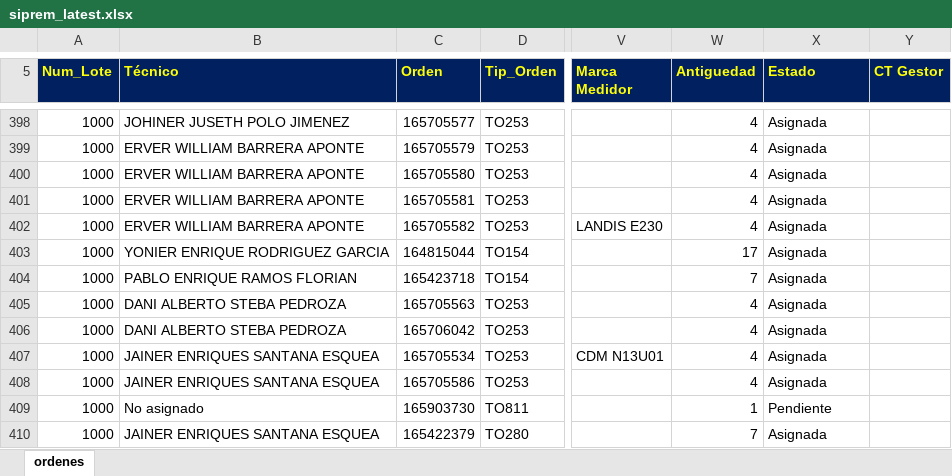
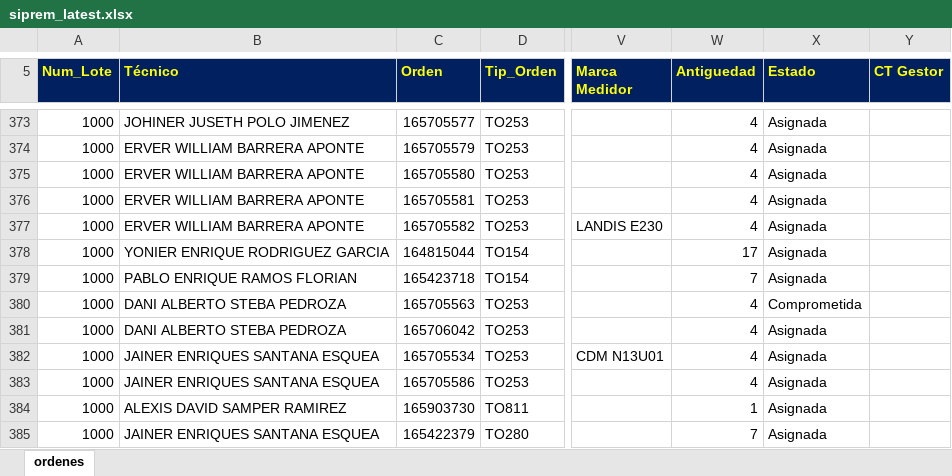
Before and after one commit to vikano27-debug/Dashboard_ING_VOA, an Excel workbook: siprem_latest.xlsx, sheet ordenes, drawn as a sheet; only a part is shown, gaps mark what is left out; values as stored, in another font and other column widths than the file's, no borders; addresses are those after the commit; the diff covers the shown part only; the diff names each change by its address in the sheet, - before the commit and + after, or states it on an @@ line.

Commit message:
Actualizacion automatica SIPREM y Casuistica

```diff
--- a/siprem_latest.xlsx (sheet ordenes)
+++ b/siprem_latest.xlsx (sheet ordenes)
-X380 (Estado): Asignada
+X380 (Estado): Comprometida
-B384 (Técnico): No asignado
+B384 (Técnico): ALEXIS DAVID SAMPER RAMIREZ
-X384 (Estado): Pendiente
+X384 (Estado): Asignada
```
Also changed, not shown: 4 added rows, 39 removed rows and 53 edited cells elsewhere in this sheet.
